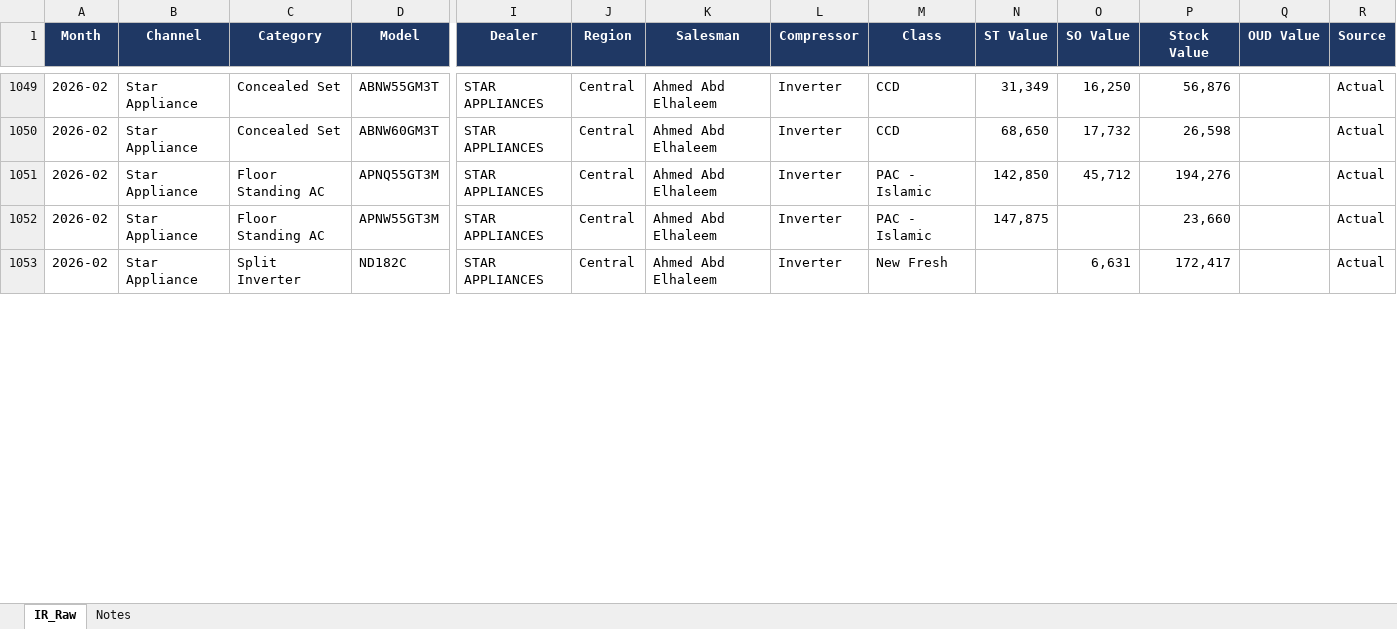
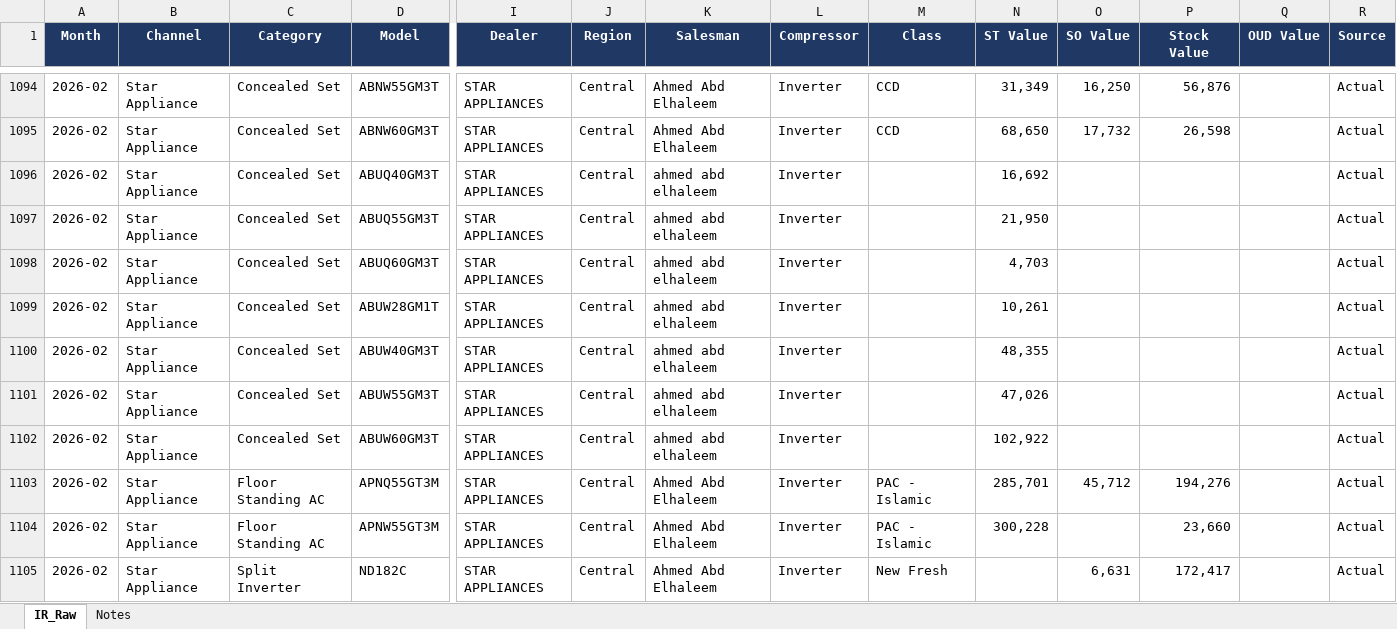
Before and after one commit to perfectjjong/Shaker-MD-App, an Excel workbook: docs/dashboards/ir-total/IR_Total_Raw_Pivot_2026.xlsx, sheet IR_Raw, drawn as a sheet; only a part is shown, gaps mark what is left out; values as stored, in another font and other column widths than the file's, no borders; addresses are those after the commit; rows hold the shown columns only; the diff covers the shown part only; the diff names each change by its address in the sheet, - before the commit and + after, or states it on an @@ line.

```diff
--- a/docs/dashboards/ir-total/IR_Total_Raw_Pivot_2026.xlsx (sheet IR_Raw)
+++ b/docs/dashboards/ir-total/IR_Total_Raw_Pivot_2026.xlsx (sheet IR_Raw)
+row 1096: 2026-02 | Star Appliance | Concealed Set | ABUQ40GM3T | STAR APPLIANCES | Central | ahmed abd elhaleem | Inverter |  | 16,692 |  |  |  | Actual
+row 1097: 2026-02 | Star Appliance | Concealed Set | ABUQ55GM3T | STAR APPLIANCES | Central | ahmed abd elhaleem | Inverter |  | 21,950 |  |  |  | Actual
+row 1098: 2026-02 | Star Appliance | Concealed Set | ABUQ60GM3T | STAR APPLIANCES | Central | ahmed abd elhaleem | Inverter |  | 4,703 |  |  |  | Actual
+row 1099: 2026-02 | Star Appliance | Concealed Set | ABUW28GM1T | STAR APPLIANCES | Central | ahmed abd elhaleem | Inverter |  | 10,261 |  |  |  | Actual
+row 1100: 2026-02 | Star Appliance | Concealed Set | ABUW40GM3T | STAR APPLIANCES | Central | ahmed abd elhaleem | Inverter |  | 48,355 |  |  |  | Actual
+row 1101: 2026-02 | Star Appliance | Concealed Set | ABUW55GM3T | STAR APPLIANCES | Central | ahmed abd elhaleem | Inverter |  | 47,026 |  |  |  | Actual
+row 1102: 2026-02 | Star Appliance | Concealed Set | ABUW60GM3T | STAR APPLIANCES | Central | ahmed abd elhaleem | Inverter |  | 102,922 |  |  |  | Actual
-N1103 (ST Value): 142,850
+N1103 (ST Value): 285,701
-N1104 (ST Value): 147,875
+N1104 (ST Value): 300,228
```
Also changed, not shown: 46 added rows, 1 removed row and 142 edited cells elsewhere in this sheet, sheet Notes, 2 other files.
